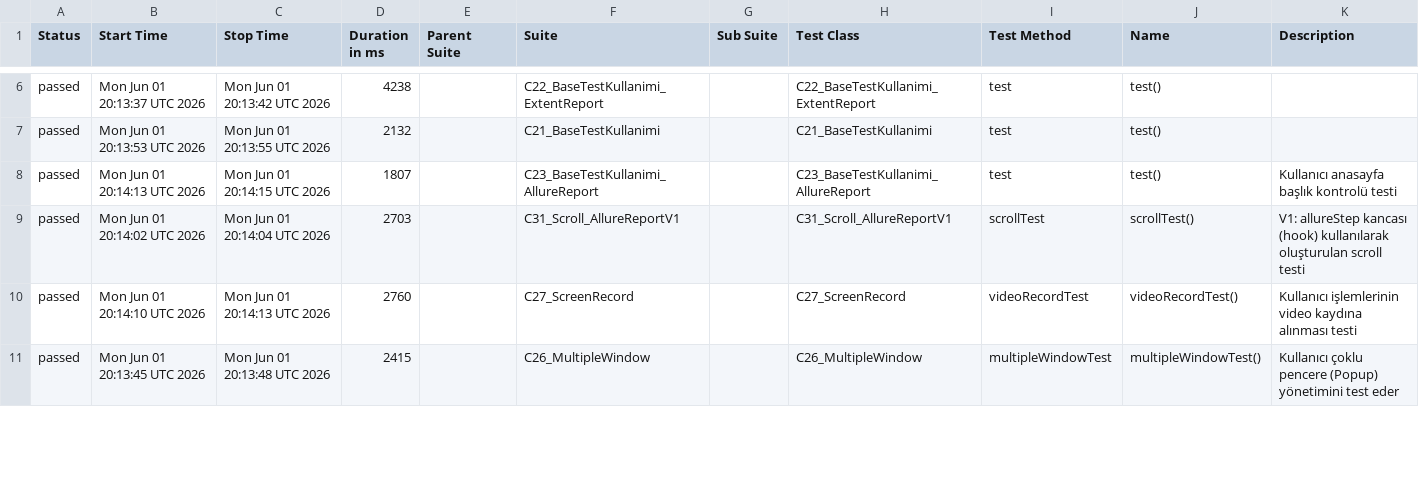
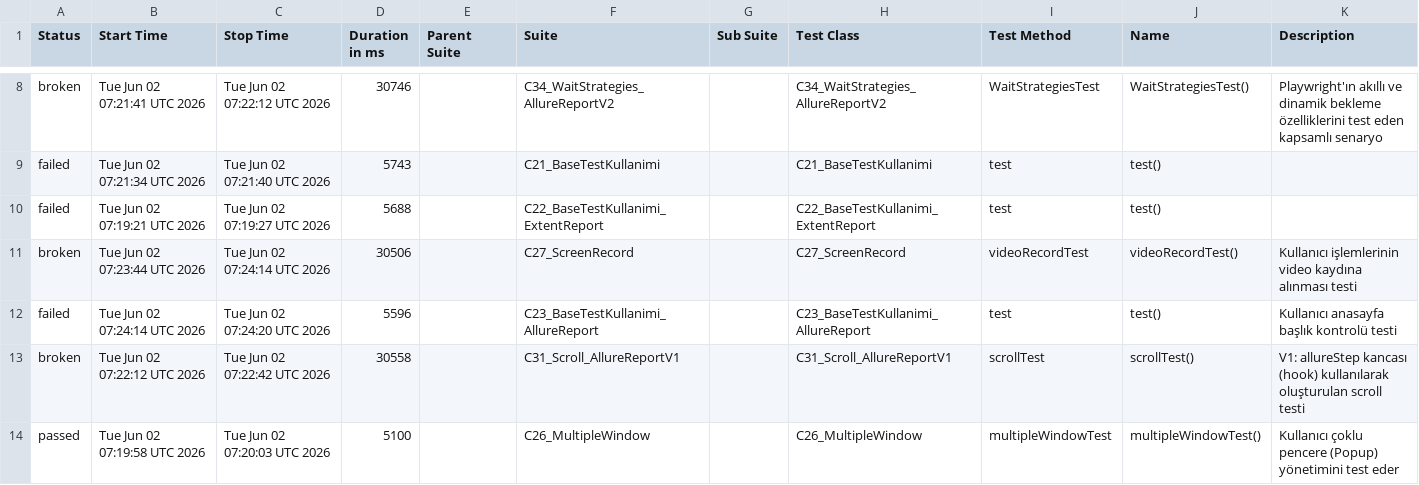
Before and after one commit to kilicCeren/TestAutomationWithPlaywrightJava, a CSV file: allure-history/data/suites.csv, drawn as a sheet; only a part is shown, gaps mark what is left out; the diff covers the shown part only.

```diff
--- a/allure-history/data/suites.csv
+++ b/allure-history/data/suites.csv
@@ -6,6 +8,7 @@
-"passed","Mon Jun 01 20:13:37 UTC 2026","Mon Jun 01 20:13:42 UTC 2026","4238","","C22_BaseTestKullanimi_ExtentReport","","C22_BaseTestKullanimi_ExtentReport","test","test()",""
-"passed","Mon Jun 01 20:13:53 UTC 2026","Mon Jun 01 20:13:55 UTC 2026","2132","","C21_BaseTestKullanimi","","C21_BaseTestKullanimi","test","test()",""
-"passed","Mon Jun 01 20:14:13 UTC 2026","Mon Jun 01 20:14:15 UTC 2026","1807","","C23_BaseTestKullanimi_AllureReport","","C23_BaseTestKullanimi_AllureReport","test","test()","Kullanıcı anasayfa başlık kontrolü testi"
-"passed","Mon Jun 01 20:14:02 UTC 2026","Mon Jun 01 20:14:04 UTC 2026","2703","","C31_Scroll_AllureReportV1","","C31_Scroll_AllureReportV1","scrollTest","scrollTest()","V1: allureStep kancası (hook) kullanılarak oluşturulan scroll testi"
-"passed","Mon Jun 01 20:14:10 UTC 2026","Mon Jun 01 20:14:13 UTC 2026","2760","","C27_ScreenRecord","","C27_ScreenRecord","videoRecordTest","videoRecordTest()","Kullanıcı işlemlerinin video kaydına alınması testi"
-"passed","Mon Jun 01 20:13:45 UTC 2026","Mon Jun 01 20:13:48 UTC 2026","2415","","C26_MultipleWindow","","C26_MultipleWindow","multipleWindowTest","multipleWindowTest()","Kullanıcı çoklu pencere (Popup) yönetimini test eder"
+"broken","Tue Jun 02 07:21:41 UTC 2026","Tue Jun 02 07:22:12 UTC 2026","30746","","C34_WaitStrategies_AllureReportV2","","C34_WaitStrategies_AllureReportV2","WaitStrategiesTest","WaitStrategiesTest()","Playwright'ın akıllı ve dinamik bekleme özelliklerini test eden kapsamlı senaryo"
+"failed","Tue Jun 02 07:21:34 UTC 2026","Tue Jun 02 07:21:40 UTC 2026","5743","","C21_BaseTestKullanimi","","C21_BaseTestKullanimi","test","test()",""
+"failed","Tue Jun 02 07:19:21 UTC 2026","Tue Jun 02 07:19:27 UTC 2026","5688","","C22_BaseTestKullanimi_ExtentReport","","C22_BaseTestKullanimi_ExtentReport","test","test()",""
+"broken","Tue Jun 02 07:23:44 UTC 2026","Tue Jun 02 07:24:14 UTC 2026","30506","","C27_ScreenRecord","","C27_ScreenRecord","videoRecordTest","videoRecordTest()","Kullanıcı işlemlerinin video kaydına alınması testi"
+"failed","Tue Jun 02 07:24:14 UTC 2026","Tue Jun 02 07:24:20 UTC 2026","5596","","C23_BaseTestKullanimi_AllureReport","","C23_BaseTestKullanimi_AllureReport","test","test()","Kullanıcı anasayfa başlık kontrolü testi"
+"broken","Tue Jun 02 07:22:12 UTC 2026","Tue Jun 02 07:22:42 UTC 2026","30558","","C31_Scroll_AllureReportV1","","C31_Scroll_AllureReportV1","scrollTest","scrollTest()","V1: allureStep kancası (hook) kullanılarak oluşturulan scroll testi"
+"passed","Tue Jun 02 07:19:58 UTC 2026","Tue Jun 02 07:20:03 UTC 2026","5100","","C26_MultipleWindow","","C26_MultipleWindow","multipleWindowTest","multipleWindowTest()","Kullanıcı çoklu pencere (Popup) yönetimini test eder"
```
Also changed, not shown: 6 added rows, 7 removed rows and 4 edited cells elsewhere in this file, allure-history/data/behaviors.csv, 52 other files.
